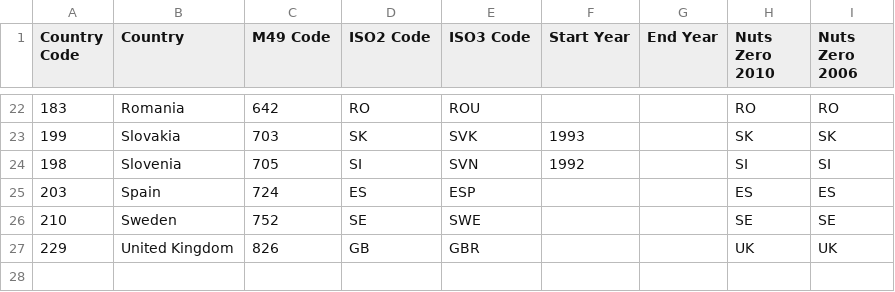
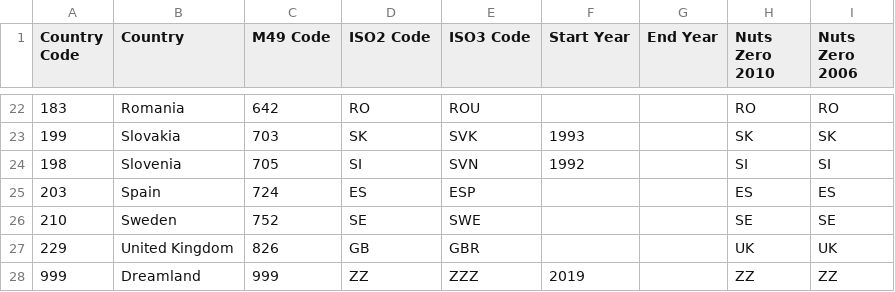
Before and after one commit to xapple/cbmcfs3_runner, a CSV file: cbmcfs3_runner/extra_data/country_codes.csv, drawn as a sheet; only a part is shown, gaps mark what is left out.

Commit message:
Dreamland (ZZ) created

```diff
--- a/cbmcfs3_runner/extra_data/country_codes.csv
+++ b/cbmcfs3_runner/extra_data/country_codes.csv
@@ -27 +27,2 @@ Country Code,Country,M49 Code,ISO2 Code,ISO3 Code,Start Year,End Year,Nuts Zero
 229,United Kingdom,826,GB,GBR,,,UK,UK
+999,Dreamland,999,ZZ,ZZZ,2019,,ZZ,ZZ
```
Also changed, not shown: cbmcfs3_runner/extra_data/reference_years.csv, 1 other file.
